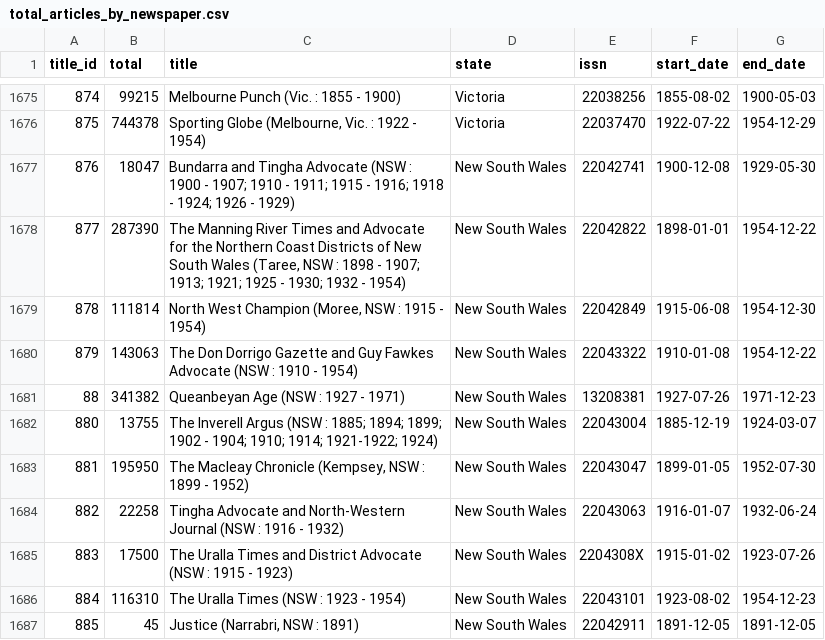
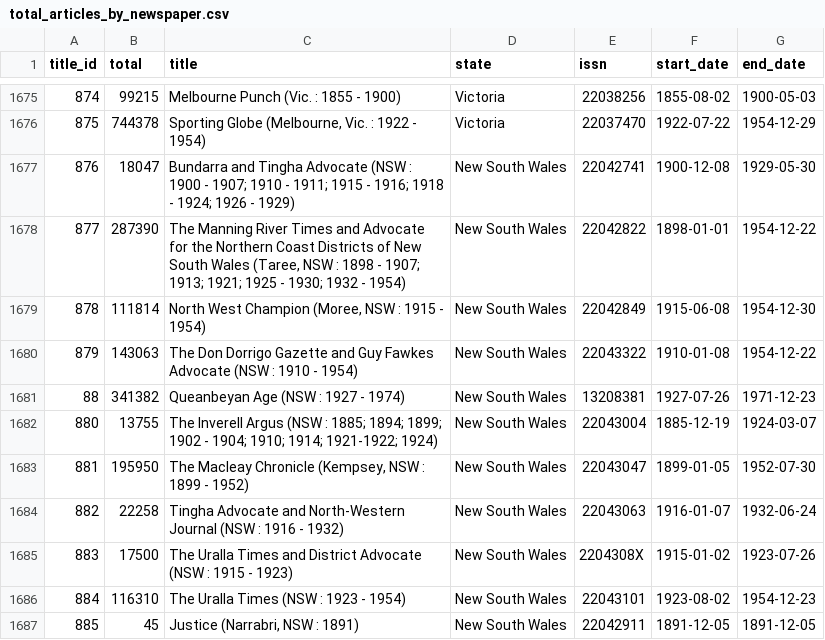
Before and after one commit to wragge/trove-newspaper-totals, a CSV file: data/total_articles_by_newspaper.csv, drawn as a sheet; only a part is shown, gaps mark what is left out.

```diff
--- a/data/total_articles_by_newspaper.csv
+++ b/data/total_articles_by_newspaper.csv
@@ -1680,3 +1680,3 @@ title_id,total,title,state,issn,start_date,end_date
 879,143063,The Don Dorrigo Gazette and Guy Fawkes Advocate (NSW : 1910 - 1954),New South Wales,22043322,1910-01-08,1954-12-22
-88,341382,Queanbeyan Age (NSW : 1927 - 1971),New South Wales,13208381,1927-07-26,1971-12-23
+88,341382,Queanbeyan Age (NSW : 1927 - 1974),New South Wales,13208381,1927-07-26,1971-12-23
 880,13755,The Inverell Argus (NSW : 1885; 1894; 1899; 1902 - 1904; 1910; 1914; 1921-1922; 1924),New South Wales,22043004,1885-12-19,1924-03-07
```
Also changed, not shown: data/total_articles_by_category.csv, 1 other file.
